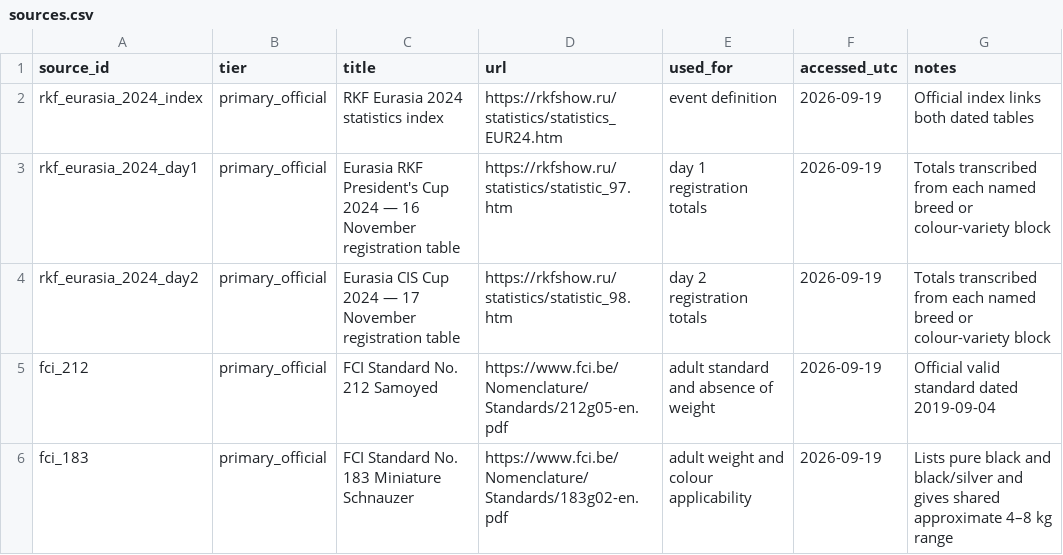
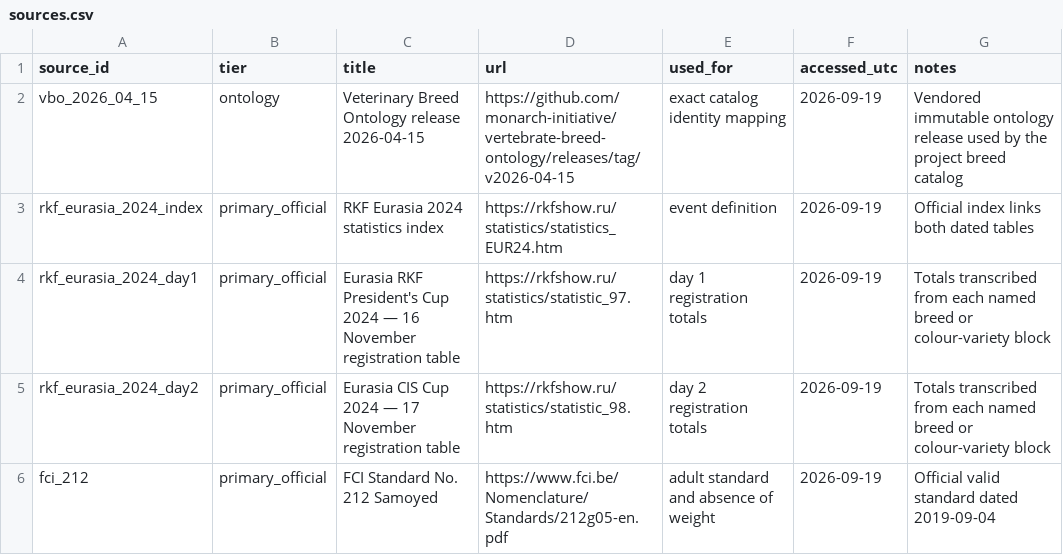
Before and after one commit to ilguit/WeighTogether, a CSV file: docs/research/83/packages/26-30/sources.csv, drawn as a sheet; only a part is shown; the shorter side is filled out with more unchanged rows.

```diff
--- a/docs/research/83/packages/26-30/sources.csv
+++ b/docs/research/83/packages/26-30/sources.csv
@@ -1,2 +1,3 @@
 source_id,tier,title,url,used_for,accessed_utc,notes
+vbo_2026_04_15,ontology,Veterinary Breed Ontology release 2026-04-15,https://github.com/monarch-initiative/vertebrate-breed-ontology/releases/tag/v2026-04-15,exact catalog identity mapping,2026-09-19,Vendored immutable ontology release used by the project breed catalog
 rkf_eurasia_2024_index,primary_official,RKF Eurasia 2024 statistics index,https://rkfshow.ru/statistics/statistics_EUR24.htm,event definition,2026-09-19,Official index links both dated tables
```
Also changed, not shown: docs/research/83/manifest.csv, docs/research/83/packages/26-30/adult_weight.csv, 8 other files.
